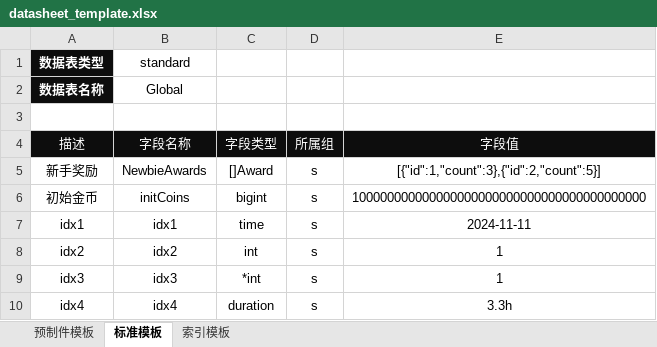
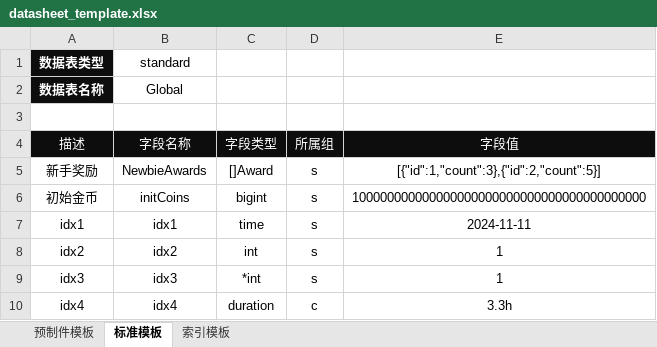
Before and after one commit to kercylan98/minotaur, an Excel workbook: engine/datasheet/datasheet_template.xlsx, sheet 标准模板, drawn as a sheet; values as stored, in another font and other column widths than the file's, no borders; the diff names each change by its address in the sheet, - before the commit and + after, or states it on an @@ line.

Commit message:
feat(datasheet): 支持数据表按组生成
- 新增 GroupType 枚举，用于区分服务器端和客户端数据
- 修改数据加载函数，支持按组过滤字段
- 更新 JSON 生成器，增加组参数
- 调整测试用例以适应新的分组功能

```diff
--- a/engine/datasheet/datasheet_template.xlsx (sheet 标准模板)
+++ b/engine/datasheet/datasheet_template.xlsx (sheet 标准模板)
-D10 (所属组): s
+D10 (所属组): c
```
Also changed, not shown: 10 other files.
